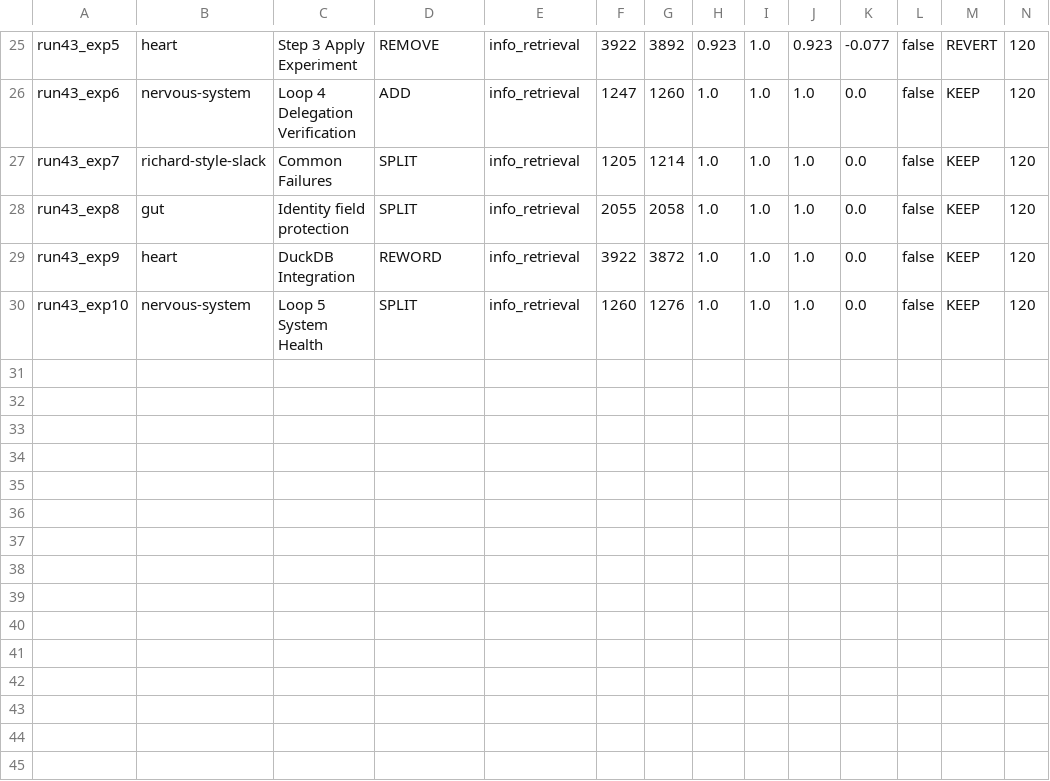
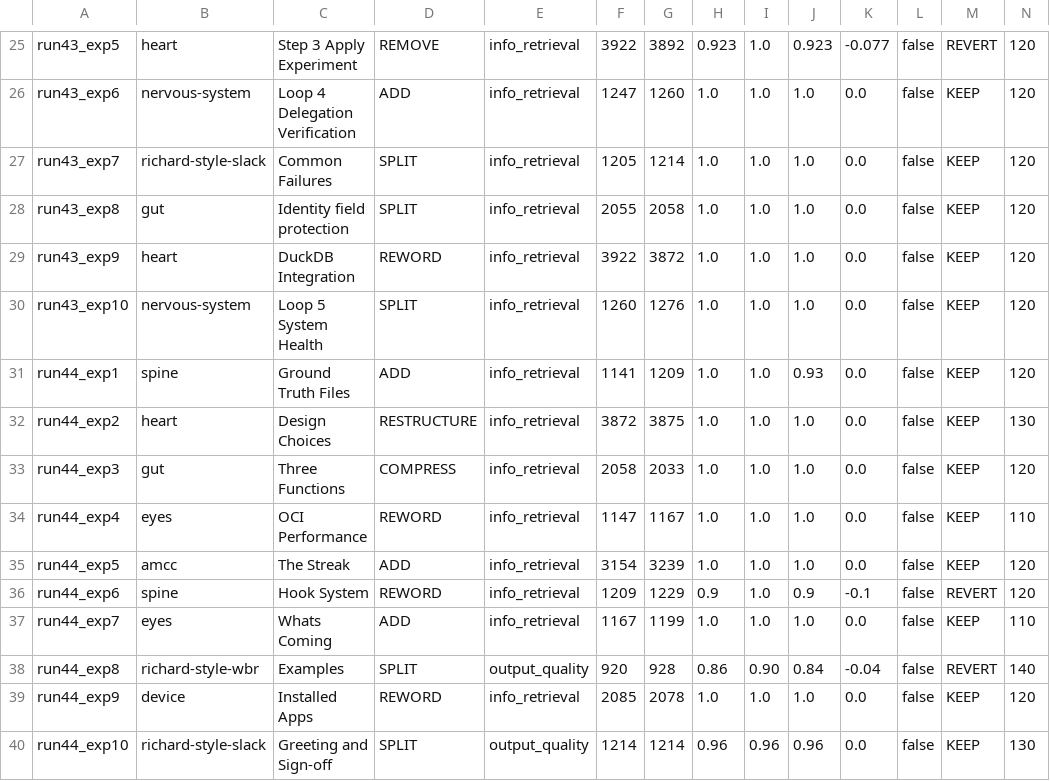
Before and after one commit to richscottwill/agent-bridge, a TSV file: context/active/experiment-log.tsv, drawn as a sheet; only a part is shown, gaps mark what is left out.

Commit message:
EOD 2026-04-15 Phase 6-7.5: Karpathy run44 batch1 (10 exp, 8 kept, 1 reverted), JSON artifacts compiled, SharePoint synced

```diff
--- a/context/active/experiment-log.tsv
+++ b/context/active/experiment-log.tsv
@@ -30 +30,11 @@ run43_exp9	heart	DuckDB Integration	REWORD	info_retrieval	3922	3872	1.0	1.0	1.0
 run43_exp10	nervous-system	Loop 5 System Health	SPLIT	info_retrieval	1260	1276	1.0	1.0	1.0	0.0	false	KEEP	120
+run44_exp1	spine	Ground Truth Files	ADD	info_retrieval	1141	1209	1.0	1.0	0.93	0.0	false	KEEP	120
+run44_exp2	heart	Design Choices	RESTRUCTURE	info_retrieval	3872	3875	1.0	1.0	1.0	0.0	false	KEEP	130
+run44_exp3	gut	Three Functions	COMPRESS	info_retrieval	2058	2033	1.0	1.0	1.0	0.0	false	KEEP	120
+run44_exp4	eyes	OCI Performance	REWORD	info_retrieval	1147	1167	1.0	1.0	1.0	0.0	false	KEEP	110
+run44_exp5	amcc	The Streak	ADD	info_retrieval	3154	3239	1.0	1.0	1.0	0.0	false	KEEP	120
+run44_exp6	spine	Hook System	REWORD	info_retrieval	1209	1229	0.9	1.0	0.9	-0.1	false	REVERT	120
+run44_exp7	eyes	Whats Coming	ADD	info_retrieval	1167	1199	1.0	1.0	1.0	0.0	false	KEEP	110
+run44_exp8	richard-style-wbr	Examples	SPLIT	output_quality	920	928	0.86	0.90	0.84	-0.04	false	REVERT	140
+run44_exp9	device	Installed Apps	REWORD	info_retrieval	2085	2078	1.0	1.0	1.0	0.0	false	KEEP	120
+run44_exp10	richard-style-slack	Greeting and Sign-off	SPLIT	output_quality	1214	1214	0.96	0.96	0.96	0.0	false	KEEP	130
```
Also changed, not shown: 22 other files.
